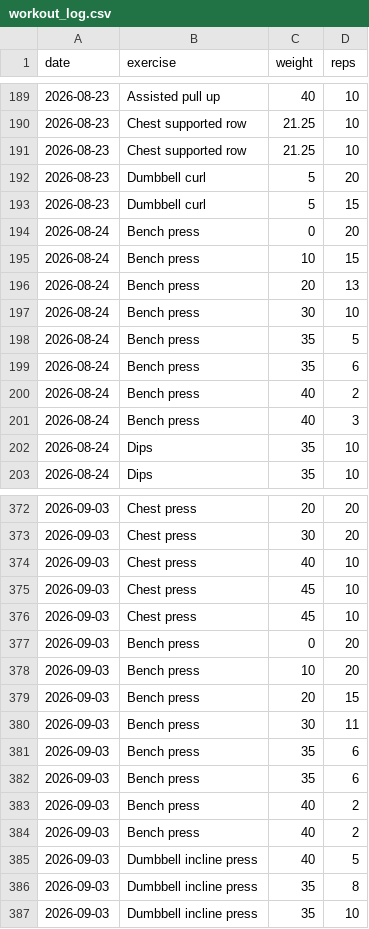
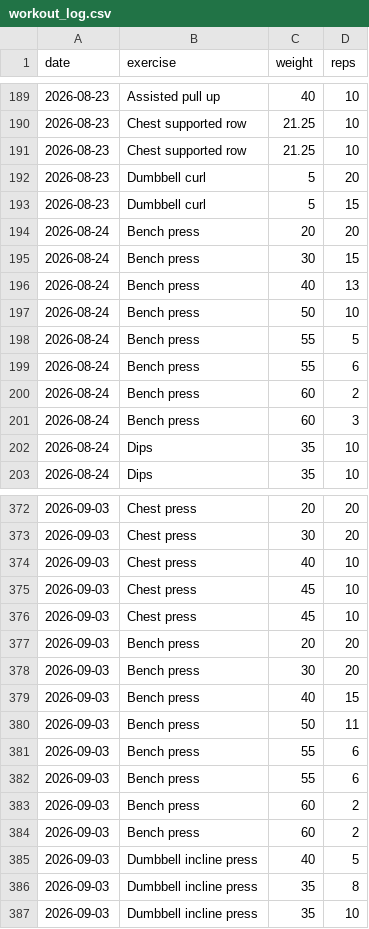
Before and after one commit to Rey0614/workout-log-analyzer, a CSV file: workout_log.csv, drawn as a sheet; only a part is shown, gaps mark what is left out; the diff covers the shown part only.

```diff
--- a/workout_log.csv
+++ b/workout_log.csv
@@ -193,10 +193,10 @@ date,exercise,weight,reps
 2026-08-23,Dumbbell curl,5,15
-2026-08-24,Bench press,0,20
-2026-08-24,Bench press,10,15
-2026-08-24,Bench press,20,13
-2026-08-24,Bench press,30,10
-2026-08-24,Bench press,35,5
-2026-08-24,Bench press,35,6
-2026-08-24,Bench press,40,2
-2026-08-24,Bench press,40,3
+2026-08-24,Bench press,20,20
+2026-08-24,Bench press,30,15
+2026-08-24,Bench press,40,13
+2026-08-24,Bench press,50,10
+2026-08-24,Bench press,55,5
+2026-08-24,Bench press,55,6
+2026-08-24,Bench press,60,2
+2026-08-24,Bench press,60,3
 2026-08-24,Dips,35,10
@@ -376,10 +376,10 @@ date,exercise,weight,reps
 2026-09-03,Chest press,45,10
-2026-09-03,Bench press,0,20
-2026-09-03,Bench press,10,20
-2026-09-03,Bench press,20,15
-2026-09-03,Bench press,30,11
-2026-09-03,Bench press,35,6
-2026-09-03,Bench press,35,6
-2026-09-03,Bench press,40,2
-2026-09-03,Bench press,40,2
+2026-09-03,Bench press,20,20
+2026-09-03,Bench press,30,20
+2026-09-03,Bench press,40,15
+2026-09-03,Bench press,50,11
+2026-09-03,Bench press,55,6
+2026-09-03,Bench press,55,6
+2026-09-03,Bench press,60,2
+2026-09-03,Bench press,60,2
 2026-09-03,Dumbbell incline press,40,5
```
Also changed, not shown: 2 added rows, 2 removed rows and 68 edited cells elsewhere in this file, 2 other files.
